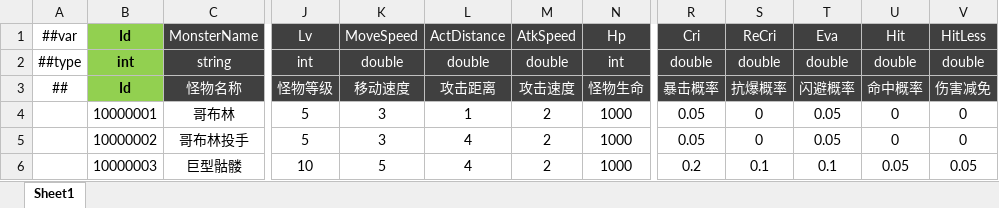
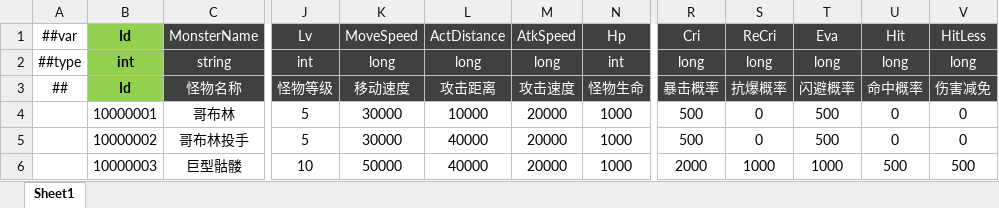
Before and after one commit to csyinghuochong/miniprogram_1, an Excel workbook: Unity/Assets/Config/Excel/MonsterConfig.xlsx, sheet Sheet1, drawn as a sheet; only a part is shown, gaps mark what is left out; values as stored, in another font and other column widths than the file's, no borders; the diff names each change by its address in the sheet, - before the commit and + after, or states it on an @@ line.

```diff
--- a/Unity/Assets/Config/Excel/MonsterConfig.xlsx (sheet Sheet1)
+++ b/Unity/Assets/Config/Excel/MonsterConfig.xlsx (sheet Sheet1)
-K2: double
+K2: long
-L2: double
+L2: long
-M2: double
+M2: long
-R2: double
+R2: long
-S2: double
+S2: long
-T2: double
+T2: long
-U2: double
+U2: long
-V2: double
+V2: long
-K4:K5: 3
+K4:K5: 30000
-L4: 1
+L4: 10000
-M4:M6: 2
+M4:M6: 20000
-R4:R5: 0.05
+R4:R5: 500
-T4:T5: 0.05
+T4:T5: 500
-L5:L6: 4
+L5:L6: 40000
-K6: 5
+K6: 50000
-R6: 0.2
+R6: 2000
-S6: 0.1
+S6: 1000
-T6: 0.1
+T6: 1000
-U6: 0.05
+U6: 500
-V6: 0.05
+V6: 500
```
Also changed, not shown: Unity/Assets/Config/Excel/EquipConfig.xlsx, Unity/Assets/Config/Excel/HeroConfig.xlsx, 31 other files.
